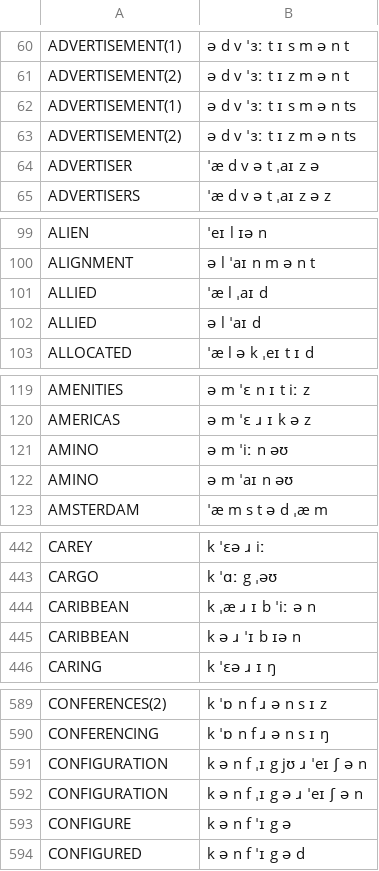
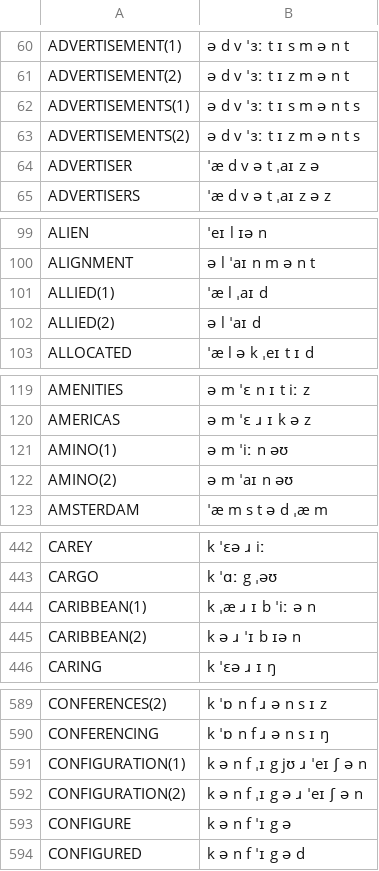
Before and after one commit to JoseLlarena/Britfone, a CSV file: new_vocabulary.csv, drawn as a sheet; only a part is shown, gaps mark what is left out; the diff covers the shown part only.

```diff
--- a/new_vocabulary.csv
+++ b/new_vocabulary.csv
@@ -61,4 +61,4 @@ ADVERTISEMENT(1), ə d v ˈɜː t ɪ s m ə n t
 ADVERTISEMENT(2), ə d v ˈɜː t ɪ z m ə n t
-ADVERTISEMENT(1), ə d v ˈɜː t ɪ s m ə n ts
-ADVERTISEMENT(2), ə d v ˈɜː t ɪ z m ə n ts
+ADVERTISEMENTS(1), ə d v ˈɜː t ɪ s m ə n t s
+ADVERTISEMENTS(2), ə d v ˈɜː t ɪ z m ə n t s
 ADVERTISER, ˈæ d v ə t ˌaɪ z ə
@@ -100,4 +100,4 @@ ALIEN, ˈeɪ l ɪə n
 ALIGNMENT, ə l ˈaɪ n m ə n t
-ALLIED, ˈæ l ˌaɪ d
-ALLIED, ə l ˈaɪ d
+ALLIED(1), ˈæ l ˌaɪ d
+ALLIED(2), ə l ˈaɪ d
 ALLOCATED, ˈæ l ə k ˌeɪ t ɪ d
@@ -120,4 +120,4 @@ AMENITIES, ə m ˈɛ n ɪ t iː z
 AMERICAS, ə m ˈɛ ɹ ɪ k ə z
-AMINO, ə m ˈiː n əʊ
-AMINO, ə m ˈaɪ n əʊ
+AMINO(1), ə m ˈiː n əʊ
+AMINO(2), ə m ˈaɪ n əʊ
 AMSTERDAM, ˈæ m s t ə d ˌæ m
@@ -443,4 +443,4 @@ CAREY, k ˈɛə ɹ iː
 CARGO, k ˈɑː g ˌəʊ
-CARIBBEAN, k ˌæ ɹ ɪ b ˈiː ə n
-CARIBBEAN, k ə ɹ ˈɪ b ɪə n
+CARIBBEAN(1), k ˌæ ɹ ɪ b ˈiː ə n
+CARIBBEAN(2), k ə ɹ ˈɪ b ɪə n
 CARING, k ˈɛə ɹ ɪ ŋ
@@ -590,4 +590,4 @@ CONFERENCES(2), k ˈɒ n f ɹ ə n s ɪ z
 CONFERENCING, k ˈɒ n f ɹ ə n s ɪ ŋ
-CONFIGURATION, k ə n f ˌɪ g jʊ ɹ ˈeɪ ʃ ə n
-CONFIGURATION, k ə n f ˌɪ g ə ɹ ˈeɪ ʃ ə n
+CONFIGURATION(1), k ə n f ˌɪ g jʊ ɹ ˈeɪ ʃ ə n
+CONFIGURATION(2), k ə n f ˌɪ g ə ɹ ˈeɪ ʃ ə n
 CONFIGURE, k ə n f ˈɪ g ə
```
Also changed, not shown: 6 edited cells elsewhere in this file, britfone.0.1.0.main.2.csv, 1 other file.
